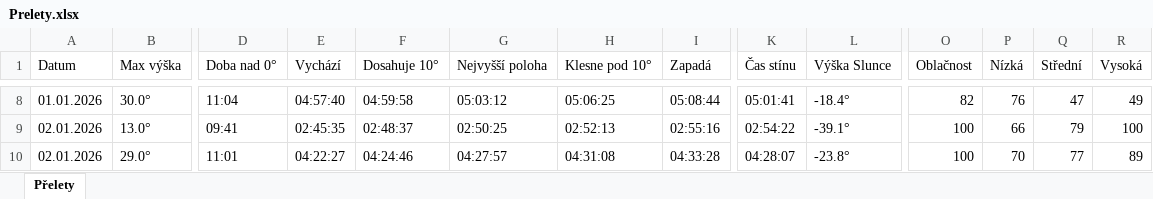
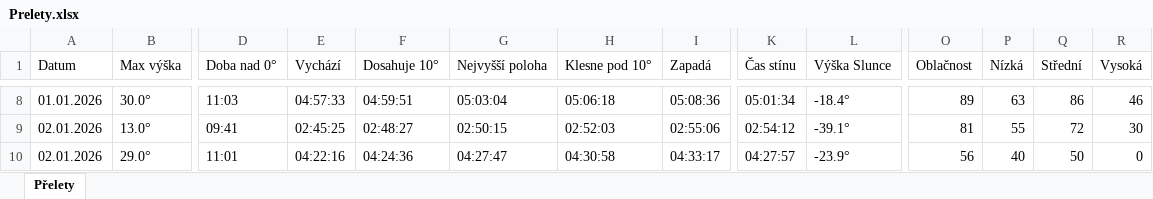
Before and after one commit to LASAR-DoSpace/LASARsat-Transit-Table, an Excel workbook: Prelety.xlsx, sheet Přelety, drawn as a sheet; only a part is shown, gaps mark what is left out; values as stored, in another font and other column widths than the file's, no cell formats; conditional formats not drawn; the diff covers the shown part only; the diff names each change by its address in the sheet, - before the commit and + after, or states it on an @@ line.

```diff
--- a/Prelety.xlsx (sheet Přelety)
+++ b/Prelety.xlsx (sheet Přelety)
-D8 (Doba nad 0°): 11:04
+D8 (Doba nad 0°): 11:03
-E8 (Vychází): 04:57:40
+E8 (Vychází): 04:57:33
-F8 (Dosahuje 10°): 04:59:58
+F8 (Dosahuje 10°): 04:59:51
-G8 (Nejvyšší poloha): 05:03:12
+G8 (Nejvyšší poloha): 05:03:04
-H8 (Klesne pod 10°): 05:06:25
+H8 (Klesne pod 10°): 05:06:18
-I8 (Zapadá): 05:08:44
+I8 (Zapadá): 05:08:36
-K8 (Čas stínu): 05:01:41
+K8 (Čas stínu): 05:01:34
-O8 (Oblačnost): 82
+O8 (Oblačnost): 89
-P8 (Nízká): 76
+P8 (Nízká): 63
-Q8 (Střední): 47
+Q8 (Střední): 86
-R8 (Vysoká): 49
+R8 (Vysoká): 46
-E9 (Vychází): 02:45:35
+E9 (Vychází): 02:45:25
-F9 (Dosahuje 10°): 02:48:37
+F9 (Dosahuje 10°): 02:48:27
-G9 (Nejvyšší poloha): 02:50:25
+G9 (Nejvyšší poloha): 02:50:15
-H9 (Klesne pod 10°): 02:52:13
+H9 (Klesne pod 10°): 02:52:03
-I9 (Zapadá): 02:55:16
+I9 (Zapadá): 02:55:06
-K9 (Čas stínu): 02:54:22
+K9 (Čas stínu): 02:54:12
-O9 (Oblačnost): 100
+O9 (Oblačnost): 81
-P9 (Nízká): 66
+P9 (Nízká): 55
-Q9 (Střední): 79
+Q9 (Střední): 72
-R9 (Vysoká): 100
+R9 (Vysoká): 30
-E10 (Vychází): 04:22:27
+E10 (Vychází): 04:22:16
-F10 (Dosahuje 10°): 04:24:46
+F10 (Dosahuje 10°): 04:24:36
-G10 (Nejvyšší poloha): 04:27:57
+G10 (Nejvyšší poloha): 04:27:47
-H10 (Klesne pod 10°): 04:31:08
+H10 (Klesne pod 10°): 04:30:58
-I10 (Zapadá): 04:33:28
+I10 (Zapadá): 04:33:17
-K10 (Čas stínu): 04:28:07
+K10 (Čas stínu): 04:27:57
-L10 (Výška Slunce): -23.8°
+L10 (Výška Slunce): -23.9°
-O10 (Oblačnost): 100
+O10 (Oblačnost): 56
-P10 (Nízká): 70
+P10 (Nízká): 40
-Q10 (Střední): 77
+Q10 (Střední): 50
-R10 (Vysoká): 89
+R10 (Vysoká): 0
```
Also changed, not shown: 135 edited cells elsewhere in this sheet, cell formats.
